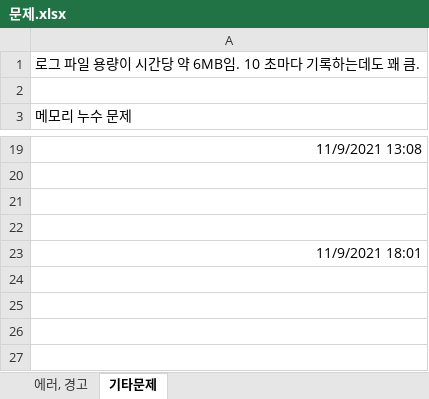
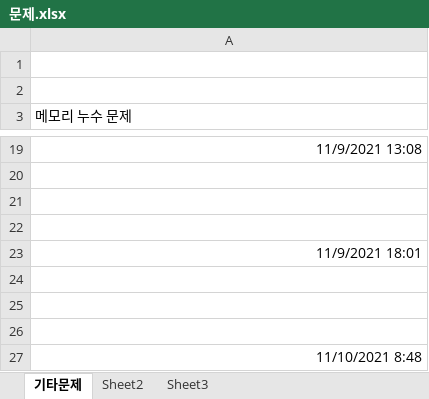
Before and after one commit to jidungg/ResourceMonitor, an Excel workbook: 문제.xlsx, sheet 기타문제, drawn as a sheet; only a part is shown, gaps mark what is left out; values as stored, in another font and other column widths than the file's, no borders; charts and pictures not drawn; the diff names each change by its address in the sheet, - before the commit and + after, or states it on an @@ line.

```diff
--- a/문제.xlsx (sheet 기타문제)
+++ b/문제.xlsx (sheet 기타문제)
-sheet tab: 에러, 경고
+sheet tab: Sheet2
+sheet tab: Sheet3
-A1: 로그 파일 용량이 시간당 약 6MB임. 10 초마다 기록하는데도 꽤 큼.
+A1: (empty)
+row 24: (empty)
+row 25: (empty)
+row 26: (empty)
+row 27: 11/10/2021 8:48
```
Also changed, not shown: charts or pictures, 기능명세.xlsx, 18 other files.
